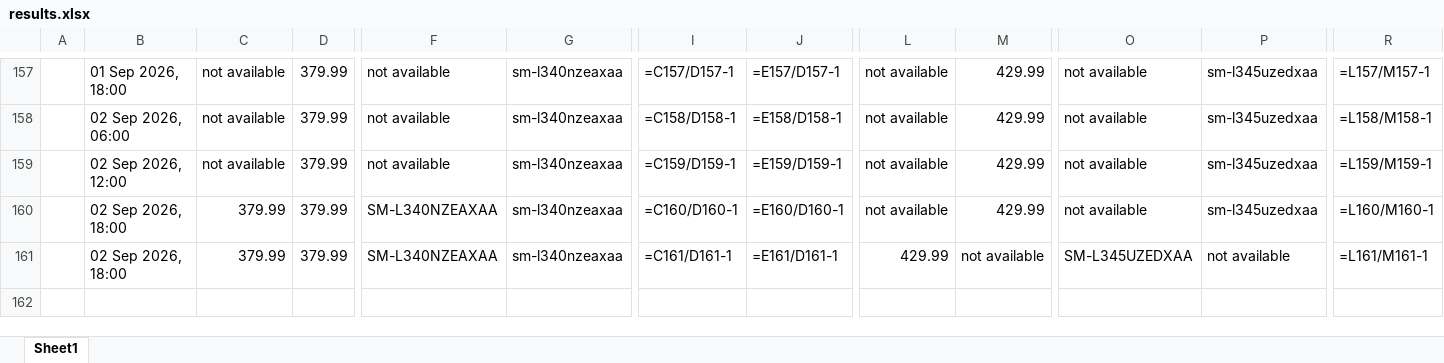
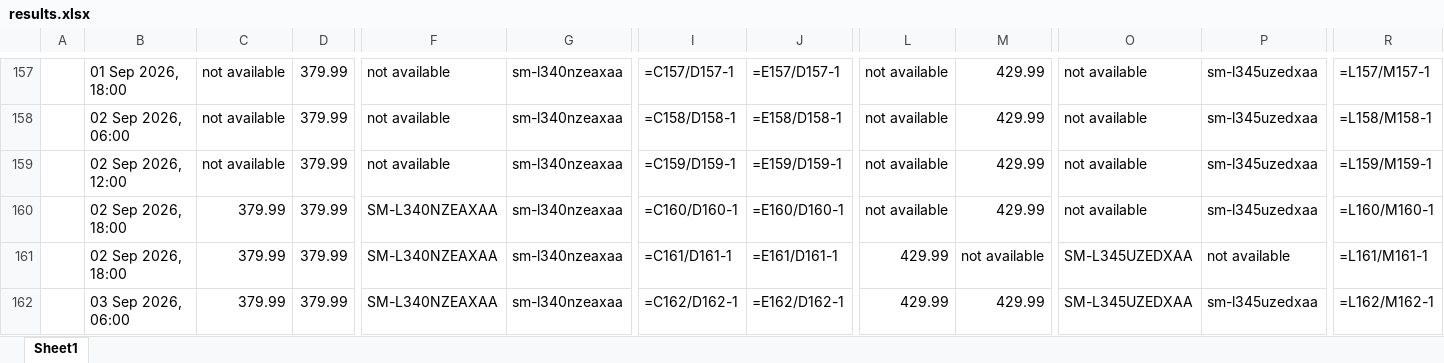
Before and after one commit to rathi-eucloid/launch-watches, an Excel workbook: outputs/results.xlsx, sheet Sheet1, drawn as a sheet; only a part is shown, gaps mark what is left out; values as stored, in another font and other column widths than the file's, no borders; formulas without a stored value are shown as written; rows hold the shown columns only; the diff names each change by its address in the sheet, - before the commit and + after, or states it on an @@ line.

```diff
--- a/outputs/results.xlsx (sheet Sheet1)
+++ b/outputs/results.xlsx (sheet Sheet1)
+row 162:  | 03 Sep 2026, 06:00 | 379.99 | 379.99 | SM-L340NZEAXAA | sm-l340nzeaxaa | =C162/D162-1 | =E162/D162-1 | 429.99 | 429.99 | SM-L345UZEDXAA | sm-l345uzedxaa | =L162/M162-1
```
Also changed, not shown: 21 other files.
